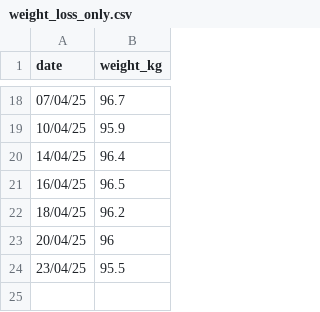
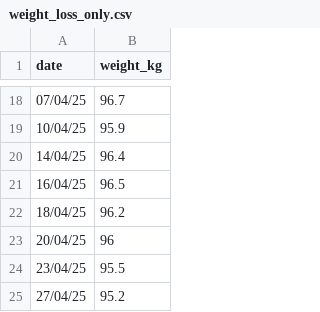
Before and after one commit to IsaacFayle-Waters/WeightWaistApp, a CSV file: weight_loss_only.csv, drawn as a sheet; only a part is shown, gaps mark what is left out; the diff names each change by its address in the sheet, - before the commit and + after, or states it on an @@ line.

Commit message:
Updated weight/waist

```diff
--- a/weight_loss_only.csv
+++ b/weight_loss_only.csv
+row 25: 27/04/25 | 95.2
```
Also changed, not shown: 1 other file.
